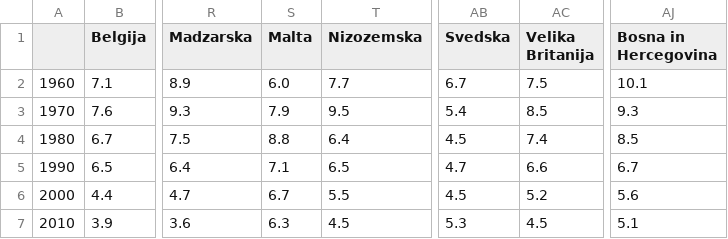
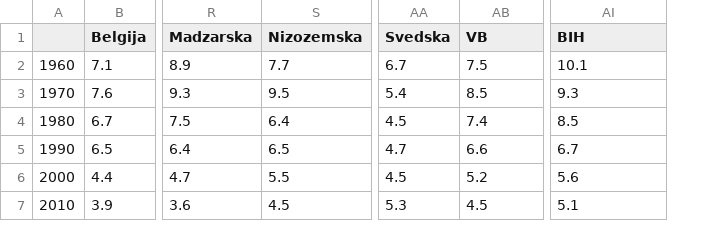
Before and after one commit to Anchiqua/NapredniR, a CSV file: poroke_evropa.csv, drawn as a sheet; only a part is shown, gaps mark what is left out; removed rows and columns are numbered as before the commit, all else as after; the diff names each change by its address in the sheet, - before the commit and + after, or states it on an @@ line.

```diff
--- a/poroke_evropa.csv
+++ b/poroke_evropa.csv
-column S (Malta), rows 2-7: 6.0 | 7.9 | 8.8 | 7.1 | 6.7 | 6.3
-AB1: Velika Britanija
+AB1: VB
-AI1: Bosna in Hercegovina
+AI1: BIH
```
Also changed, not shown: 3 other files.
